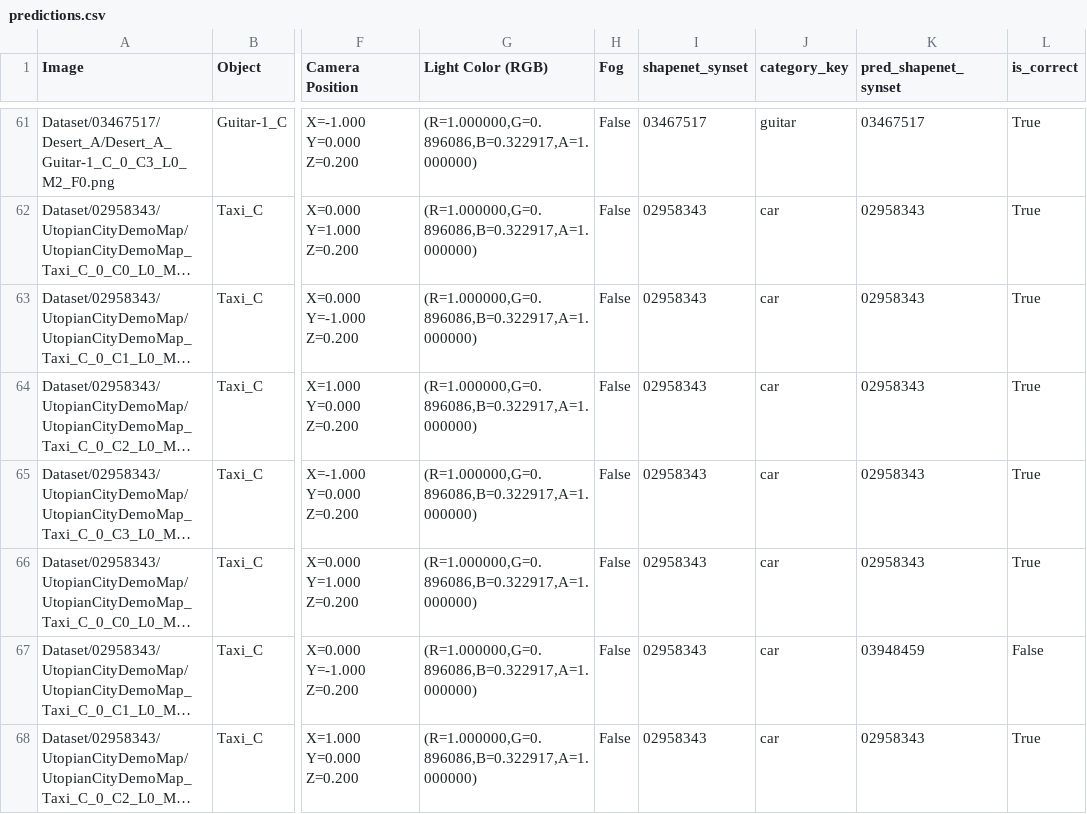
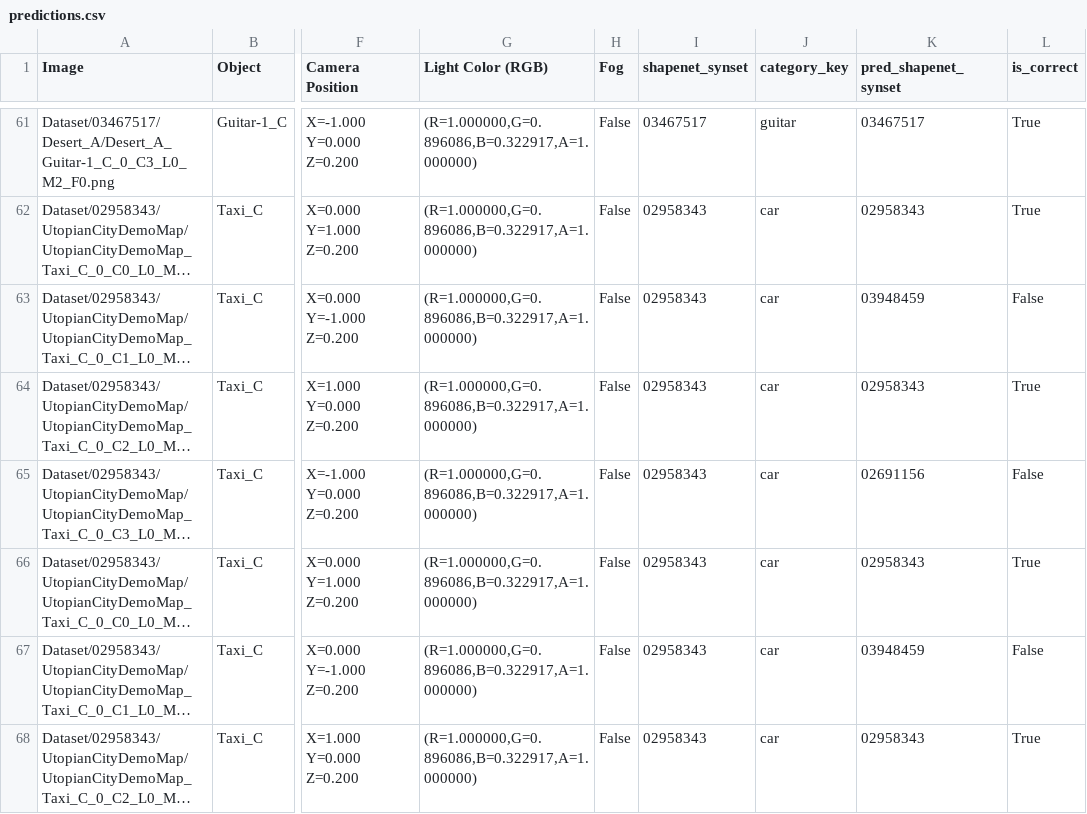
Before and after one commit to Beamfreak/UE-Synth-Dataset-Generator, a CSV file: Evaluation/eval_dino_knn/predictions.csv, drawn as a sheet; only a part is shown, gaps mark what is left out; long unchanged cells end in …; the diff covers the shown part only; the diff names each change by its address in the sheet, - before the commit and + after, or states it on an @@ line.

```diff
--- a/Evaluation/eval_dino_knn/predictions.csv
+++ b/Evaluation/eval_dino_knn/predictions.csv
-K63 (pred_shapenet_synset): 02958343
+K63 (pred_shapenet_synset): 03948459
-L63 (is_correct): True
+L63 (is_correct): False
-K65 (pred_shapenet_synset): 02958343
+K65 (pred_shapenet_synset): 02691156
-L65 (is_correct): True
+L65 (is_correct): False
```
Also changed, not shown: 34 edited cells elsewhere in this file, Evaluation/eval_clip/metrics_per_class.csv, Evaluation/eval_clip/metrics_per_group.csv, 25 other files.
